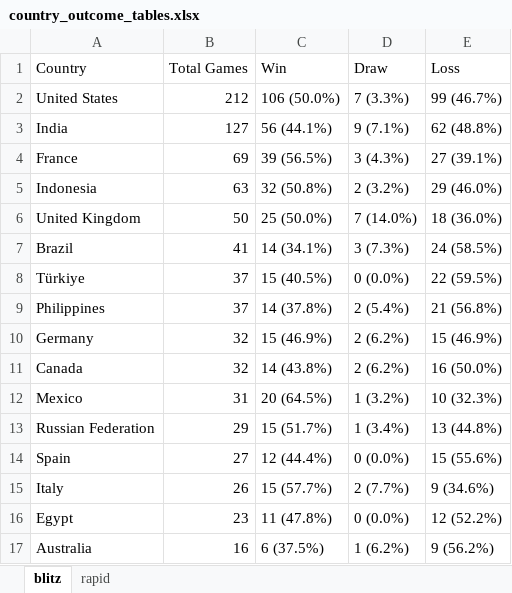
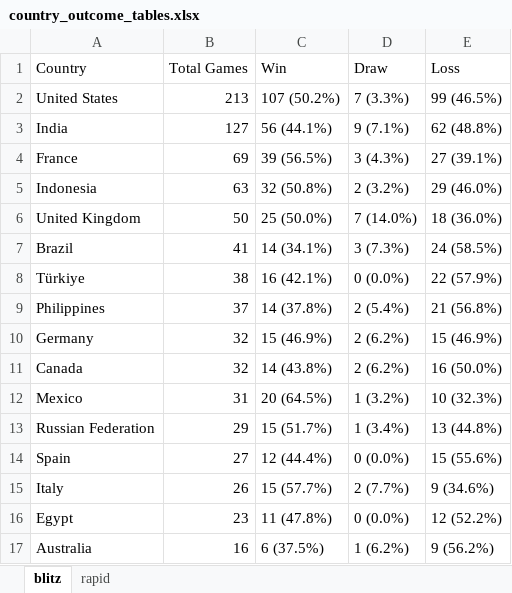
Before and after one commit to mirzaramis/chess_analytics_bot, an Excel workbook: data/country_outcome_tables.xlsx, sheet blitz, drawn as a sheet; values as stored, in another font and other column widths than the file's, no borders; the diff names each change by its address in the sheet, - before the commit and + after, or states it on an @@ line.

```diff
--- a/data/country_outcome_tables.xlsx (sheet blitz)
+++ b/data/country_outcome_tables.xlsx (sheet blitz)
-B2 (Total Games): 212
+B2 (Total Games): 213
-C2 (Win): 106 (50.0%)
+C2 (Win): 107 (50.2%)
-E2 (Loss): 99 (46.7%)
+E2 (Loss): 99 (46.5%)
-B8 (Total Games): 37
+B8 (Total Games): 38
-C8 (Win): 15 (40.5%)
+C8 (Win): 16 (42.1%)
-E8 (Loss): 22 (59.5%)
+E8 (Loss): 22 (57.9%)
```
Also changed, not shown: 9 other files.
